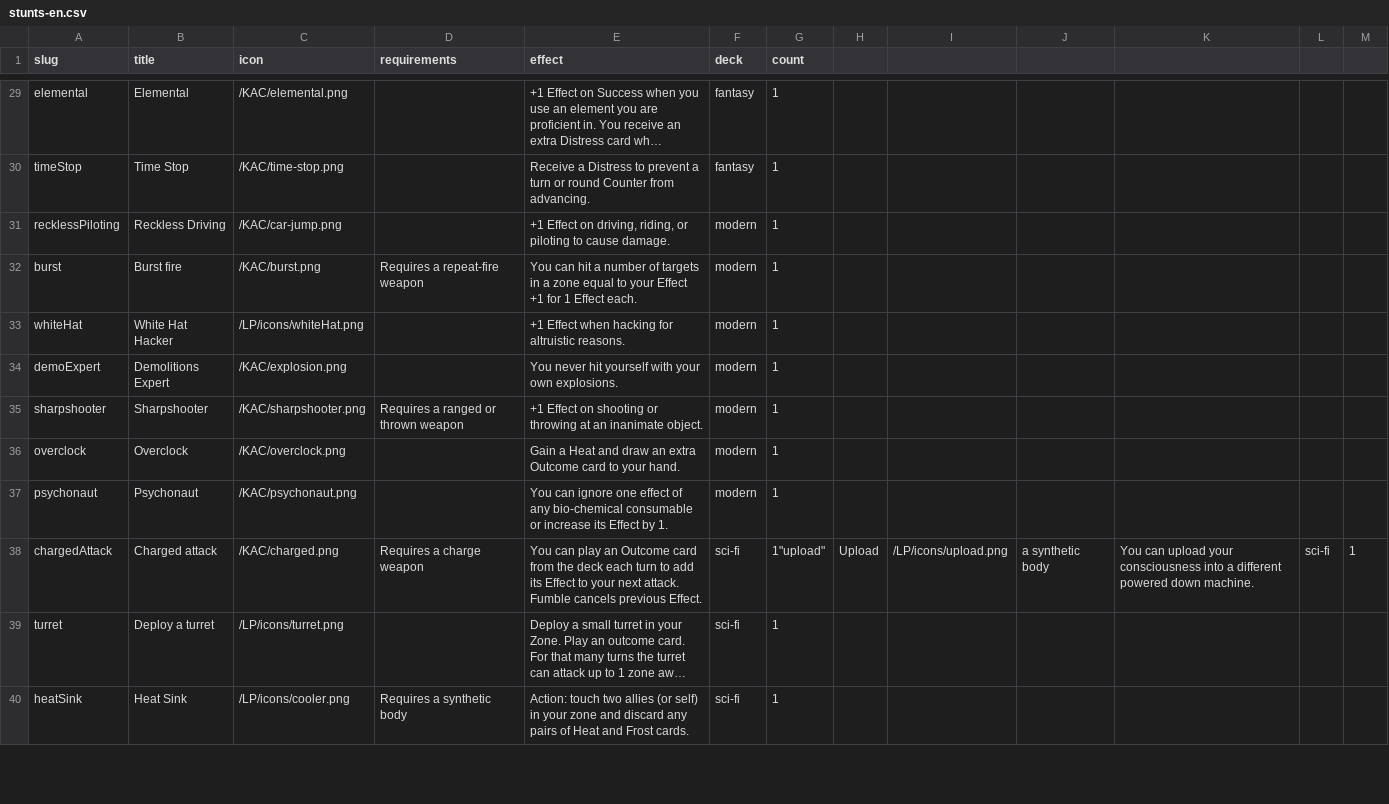
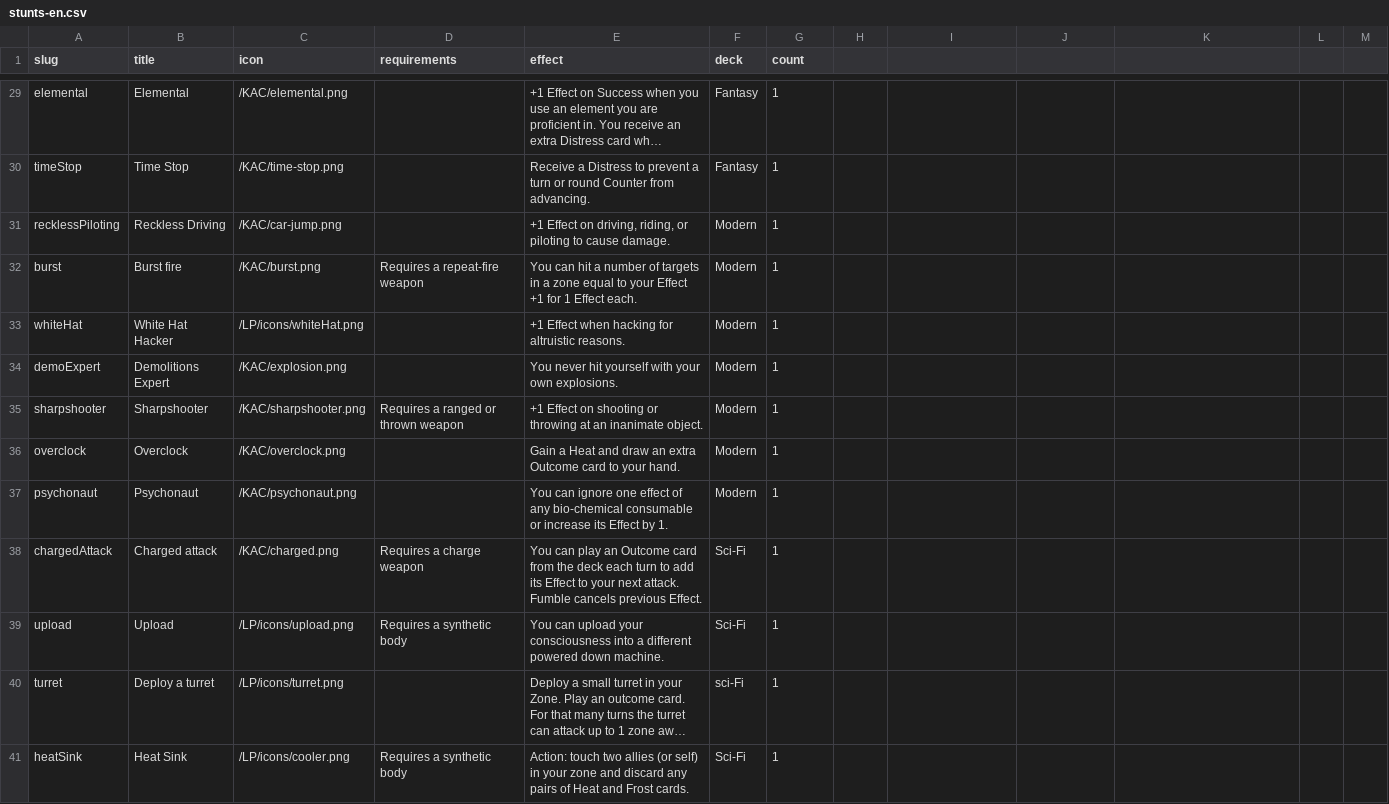
Before and after one commit to tomasreichmann/board-game-prototypes, a CSV file: src/prototypes/kick-ass-cards/data/stunts-en.csv, drawn as a sheet; only a part is shown, gaps mark what is left out; long unchanged cells end in …; addresses are those after the commit; the diff covers the shown part only; the diff names each change by its address in the sheet, - before the commit and + after, or states it on an @@ line.

```diff
--- a/src/prototypes/kick-ass-cards/data/stunts-en.csv
+++ b/src/prototypes/kick-ass-cards/data/stunts-en.csv
-F29:F30 (deck): fantasy
+F29:F30 (deck): Fantasy
-F31:F37 (deck): modern
+F31:F37 (deck): Modern
-F38 (deck): sci-fi
+F38 (deck): Sci-Fi
-G38 (count): 1"upload"
+G38 (count): 1
-H38: Upload
+H38: (empty)
-I38: /LP/icons/upload.png
+I38: (empty)
-J38: a synthetic body
+J38: (empty)
-K38: You can upload your consciousness into a different powered down machine.
+K38: (empty)
-L38: sci-fi
+L38: (empty)
-M38: 1
+M38: (empty)
+row 39: upload | Upload | /LP/icons/upload.png | Requires a synthetic body | You can upload your consciousness into a different powered down machine. | Sci-Fi | 1
-F40 (deck): sci-fi
+F40 (deck): sci-Fi
-F41 (deck): sci-fi
+F41 (deck): Sci-Fi
```
Also changed, not shown: 140 edited cells elsewhere in this file, 51 other files.
